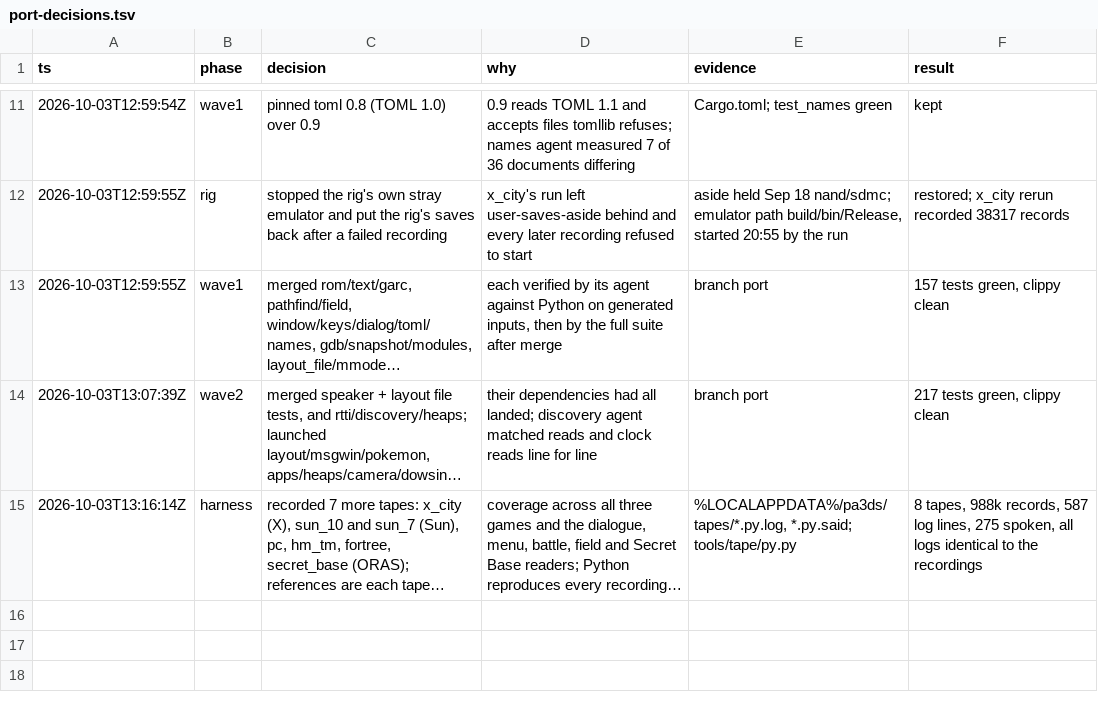
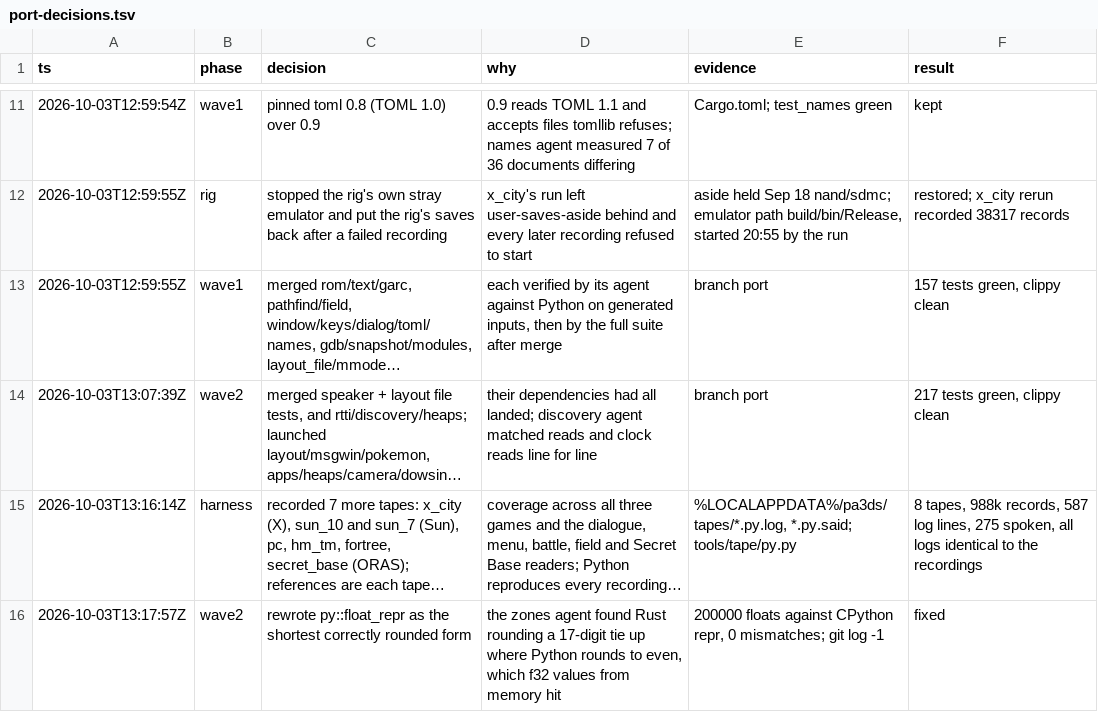
Before and after one commit to caiomarcossi/rust-pokemon-access-3ds, a TSV file: port-decisions.tsv, drawn as a sheet; only a part is shown, gaps mark what is left out; long unchanged cells end in …; the diff names each change by its address in the sheet, - before the commit and + after, or states it on an @@ line.

```diff
--- a/port-decisions.tsv
+++ b/port-decisions.tsv
+row 16: 2026-10-03T13:17:57Z | wave2 | rewrote py::float_repr as the shortest correctly rounded form | the zones agent found Rust rounding a 17-digit tie up where Python rounds to even, which f32 values from memory hit | 200000 floats against CPython repr, 0 mismatches; git log -1 | fixed
```
Also changed, not shown: 1 other file.
